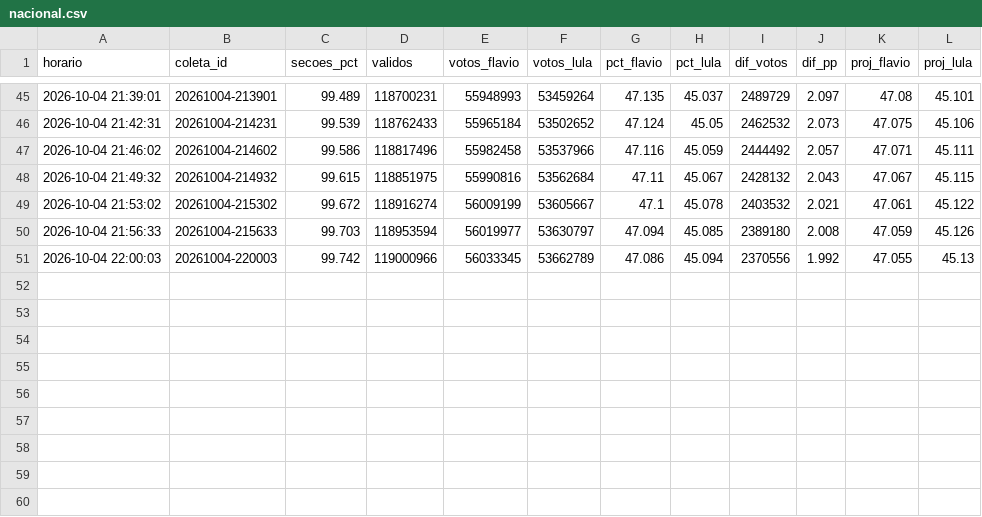
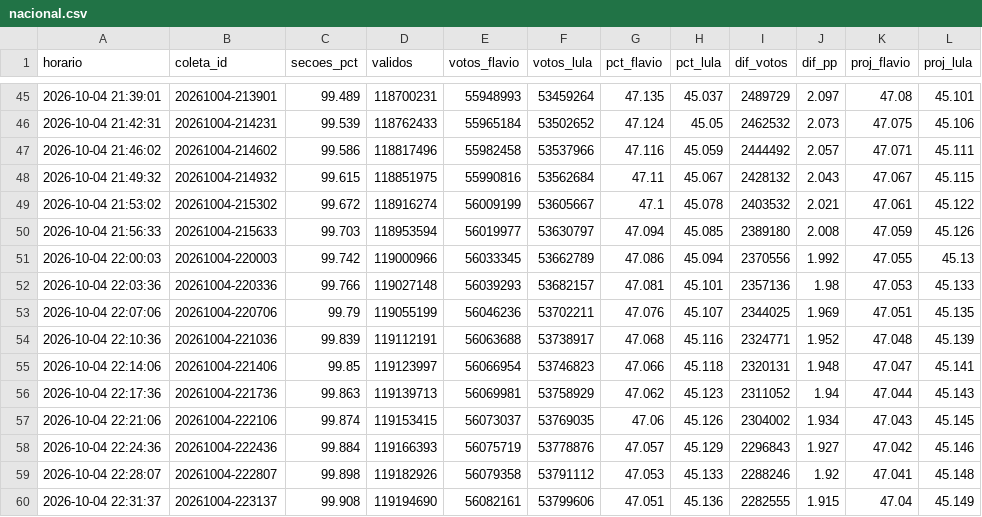
Before and after one commit to arrualuiz/apuracao-eleicoes-2026, a CSV file: dados/export/nacional.csv, drawn as a sheet; only a part is shown, gaps mark what is left out; the diff names each change by its address in the sheet, - before the commit and + after, or states it on an @@ line.

Commit message:
Dados: coleta automática até 22:32 (99.91% apurado)
Commit automático do coletor (coleta/coletar.py --git).

```diff
--- a/dados/export/nacional.csv
+++ b/dados/export/nacional.csv
+row 52: 2026-10-04 22:03:36 | 20261004-220336 | 99.766 | 119027148 | 56039293 | 53682157 | 47.081 | 45.101 | 2357136 | 1.98 | 47.053 | 45.133
+row 53: 2026-10-04 22:07:06 | 20261004-220706 | 99.79 | 119055199 | 56046236 | 53702211 | 47.076 | 45.107 | 2344025 | 1.969 | 47.051 | 45.135
+row 54: 2026-10-04 22:10:36 | 20261004-221036 | 99.839 | 119112191 | 56063688 | 53738917 | 47.068 | 45.116 | 2324771 | 1.952 | 47.048 | 45.139
+row 55: 2026-10-04 22:14:06 | 20261004-221406 | 99.85 | 119123997 | 56066954 | 53746823 | 47.066 | 45.118 | 2320131 | 1.948 | 47.047 | 45.141
+row 56: 2026-10-04 22:17:36 | 20261004-221736 | 99.863 | 119139713 | 56069981 | 53758929 | 47.062 | 45.123 | 2311052 | 1.94 | 47.044 | 45.143
+row 57: 2026-10-04 22:21:06 | 20261004-222106 | 99.874 | 119153415 | 56073037 | 53769035 | 47.06 | 45.126 | 2304002 | 1.934 | 47.043 | 45.145
+row 58: 2026-10-04 22:24:36 | 20261004-222436 | 99.884 | 119166393 | 56075719 | 53778876 | 47.057 | 45.129 | 2296843 | 1.927 | 47.042 | 45.146
+row 59: 2026-10-04 22:28:07 | 20261004-222807 | 99.898 | 119182926 | 56079358 | 53791112 | 47.053 | 45.133 | 2288246 | 1.92 | 47.041 | 45.148
+row 60: 2026-10-04 22:31:37 | 20261004-223137 | 99.908 | 119194690 | 56082161 | 53799606 | 47.051 | 45.136 | 2282555 | 1.915 | 47.04 | 45.149
```
Also changed, not shown: dados/export/coletas.csv, dados/snapshots.csv, 7 other files.
